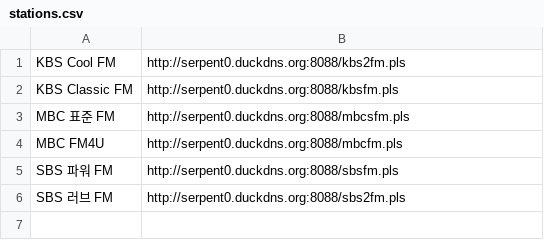
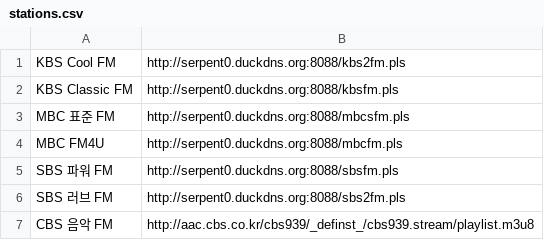
Before and after one commit to kimnux12/dotfile, a CSV file: config/pyradio/stations.csv, drawn as a sheet.

Commit message:
pyradion 채널 추가

```diff
--- a/config/pyradio/stations.csv
+++ b/config/pyradio/stations.csv
@@ -6 +6,2 @@ SBS 파워 FM,http://serpent0.duckdns.org:8088/sbsfm.pls,,
 SBS 러브 FM,http://serpent0.duckdns.org:8088/sbs2fm.pls,,
+CBS 음악 FM,http://aac.cbs.co.kr/cbs939/_definst_/cbs939.stream/playlist.m3u8
```
Also changed, not shown: 1 other file.
